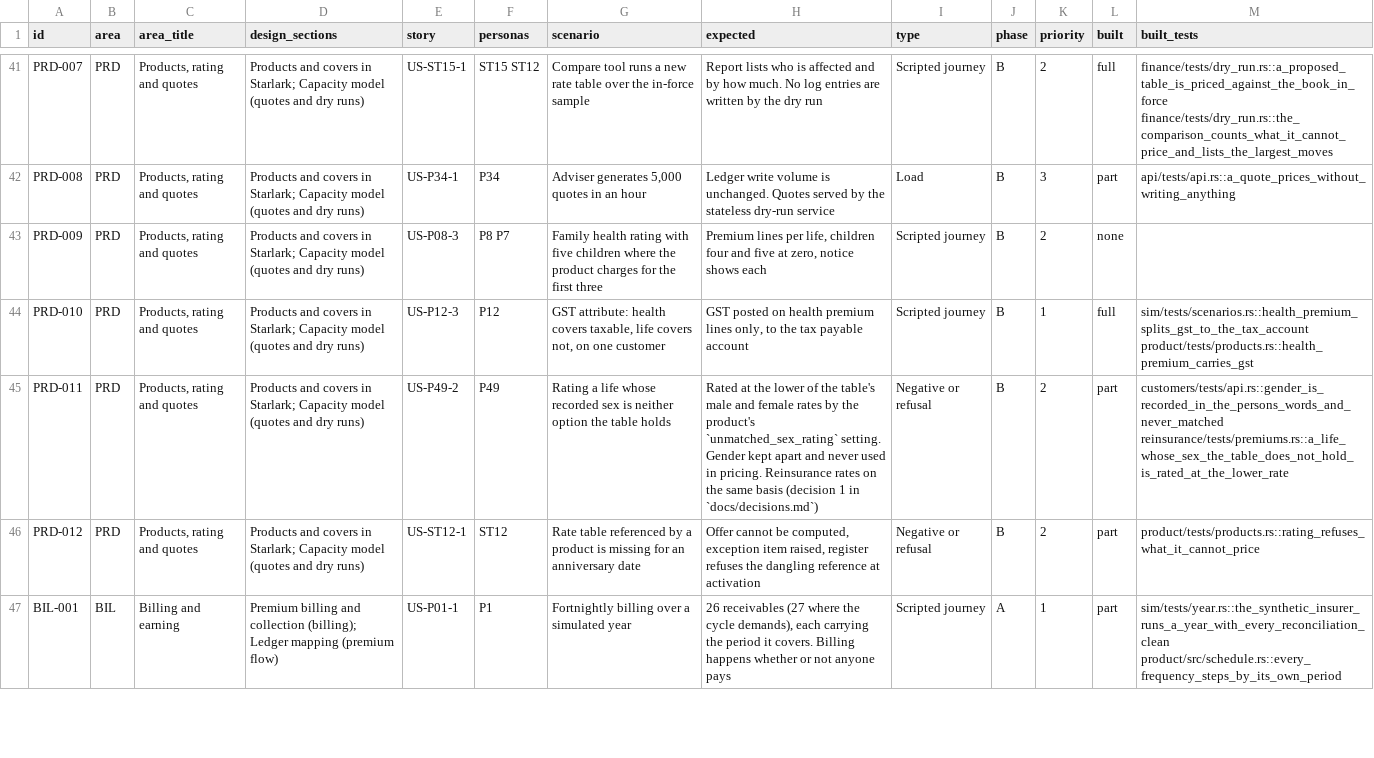
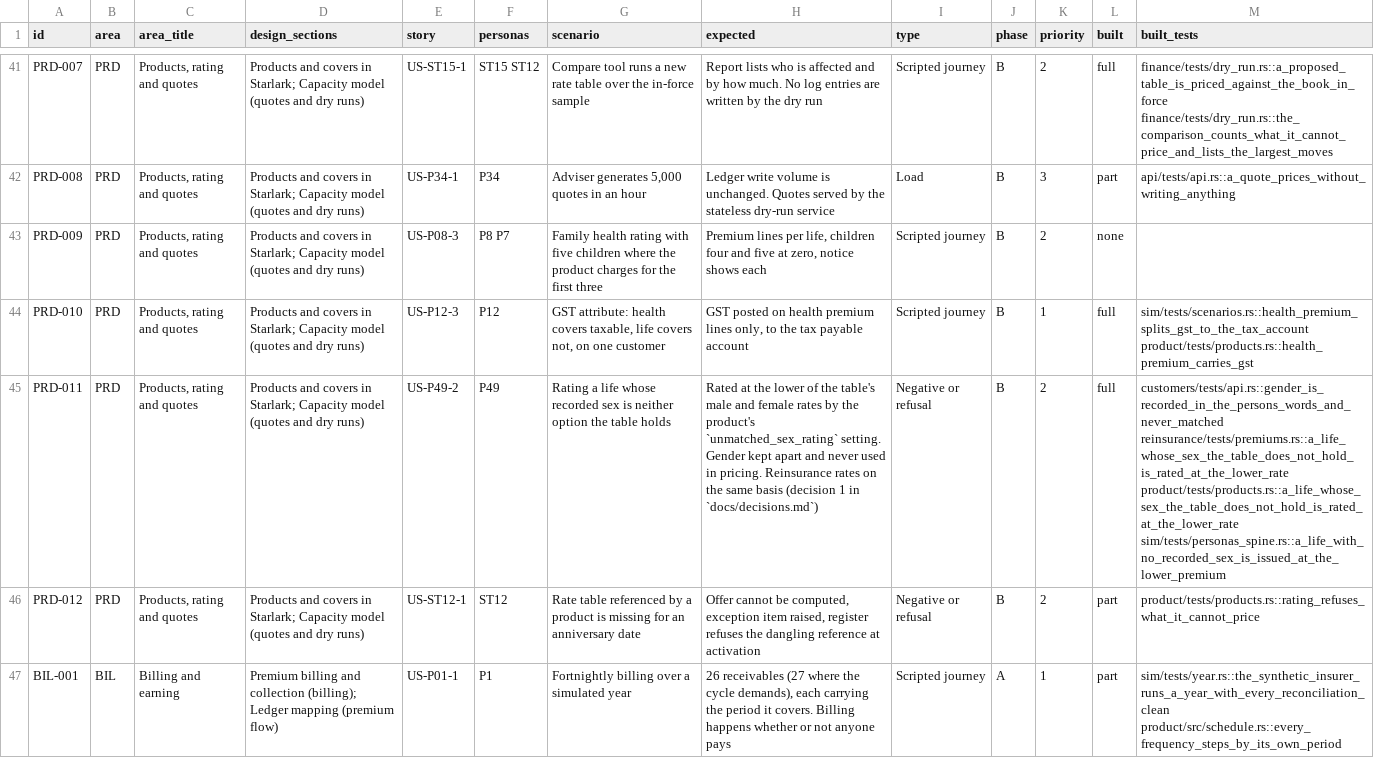
Before and after one commit to mitchell-johnson/Insurance, a CSV file: docs/testing/personas/test-matrix.csv, drawn as a sheet; only a part is shown, gaps mark what is left out; the diff names each change by its address in the sheet, - before the commit and + after, or states it on an @@ line.

```diff
--- a/docs/testing/personas/test-matrix.csv
+++ b/docs/testing/personas/test-matrix.csv
-L45 (built): part
+L45 (built): full
-M45 (built_tests): customers/tests/api.rs::gender_is_recorded_in_the_persons_words_and_never_matched reinsurance/tests/premiums.rs::a_life_whose_sex_the_table_does_not_hold_is_rated_at_the_lower_rate
+M45 (built_tests): customers/tests/api.rs::gender_is_recorded_in_the_persons_words_and_never_matched reinsurance/tests/premiums.rs::a_life_whose_sex_the_table_does_not_hold_is_rated_at_the_lower_rate product/tests/products.rs::a_life_whose_sex_the_table_does_not_hold_is_rated_at_the_lower_rate sim/tests/personas_spine.rs::a_life_with_no_recorded_sex_is_issued_at_the_lower_premium
```
Also changed, not shown: 9 other files.
